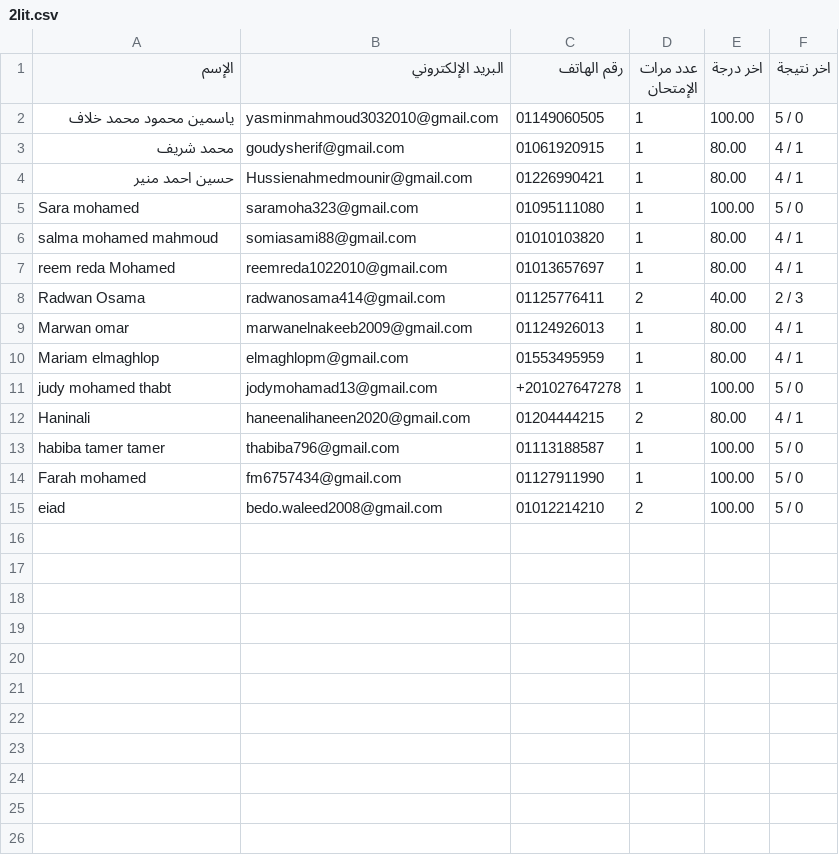
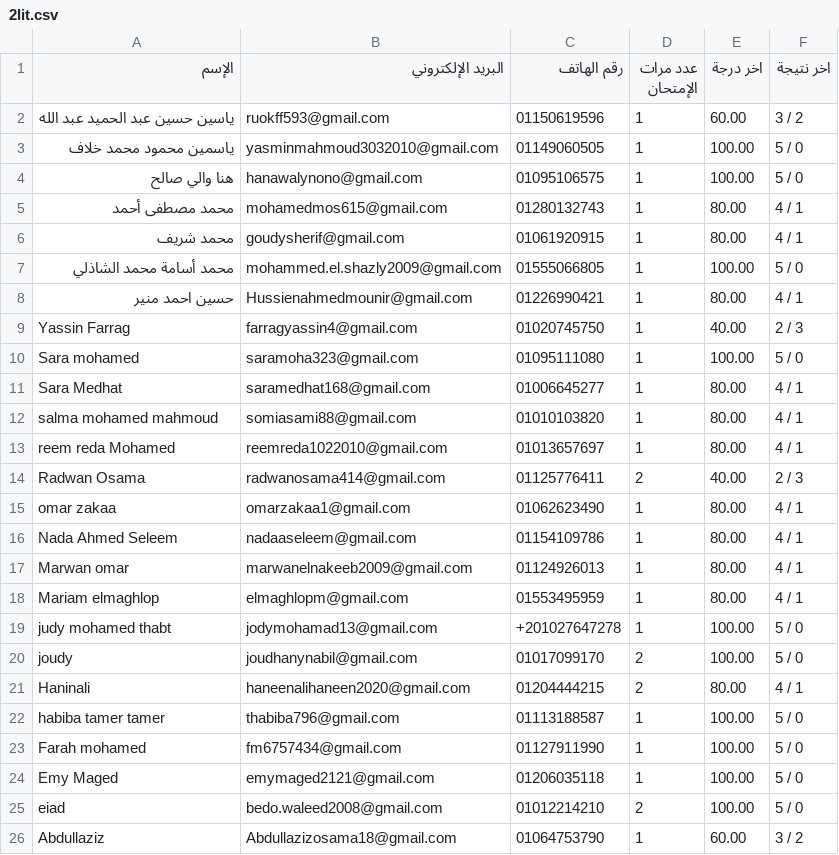
Before and after one commit to Harvovich/Marks-csv, a CSV file: 2lit.csv, drawn as a sheet; the diff names each change by its address in the sheet, - before the commit and + after, or states it on an @@ line.

```diff
--- a/2lit.csv
+++ b/2lit.csv
+row 2: ياسين حسين عبد الحميد عبد الله | ruokff593@gmail.com | 01150619596 | 1 | 60.00 | 3 / 2
+row 4: هنا والي صالح | hanawalynono@gmail.com | 01095106575 | 1 | 100.00 | 5 / 0
+row 5: محمد مصطفى أحمد | mohamedmos615@gmail.com | 01280132743 | 1 | 80.00 | 4 / 1
+row 7: محمد أسامة محمد الشاذلي | mohammed.el.shazly2009@gmail.com | 01555066805 | 1 | 100.00 | 5 / 0
+row 9: Yassin Farrag | farragyassin4@gmail.com | 01020745750 | 1 | 40.00 | 2 / 3
+row 11: Sara Medhat | saramedhat168@gmail.com | 01006645277 | 1 | 80.00 | 4 / 1
+row 15: omar zakaa | omarzakaa1@gmail.com | 01062623490 | 1 | 80.00 | 4 / 1
+row 16: Nada Ahmed Seleem | nadaaseleem@gmail.com | 01154109786 | 1 | 80.00 | 4 / 1
+row 20: joudy | joudhanynabil@gmail.com | 01017099170 | 2 | 100.00 | 5 / 0
+row 24: Emy Maged | emymaged2121@gmail.com | 01206035118 | 1 | 100.00 | 5 / 0
+row 26: Abdullaziz | Abdullazizosama18@gmail.com | 01064753790 | 1 | 60.00 | 3 / 2
```
